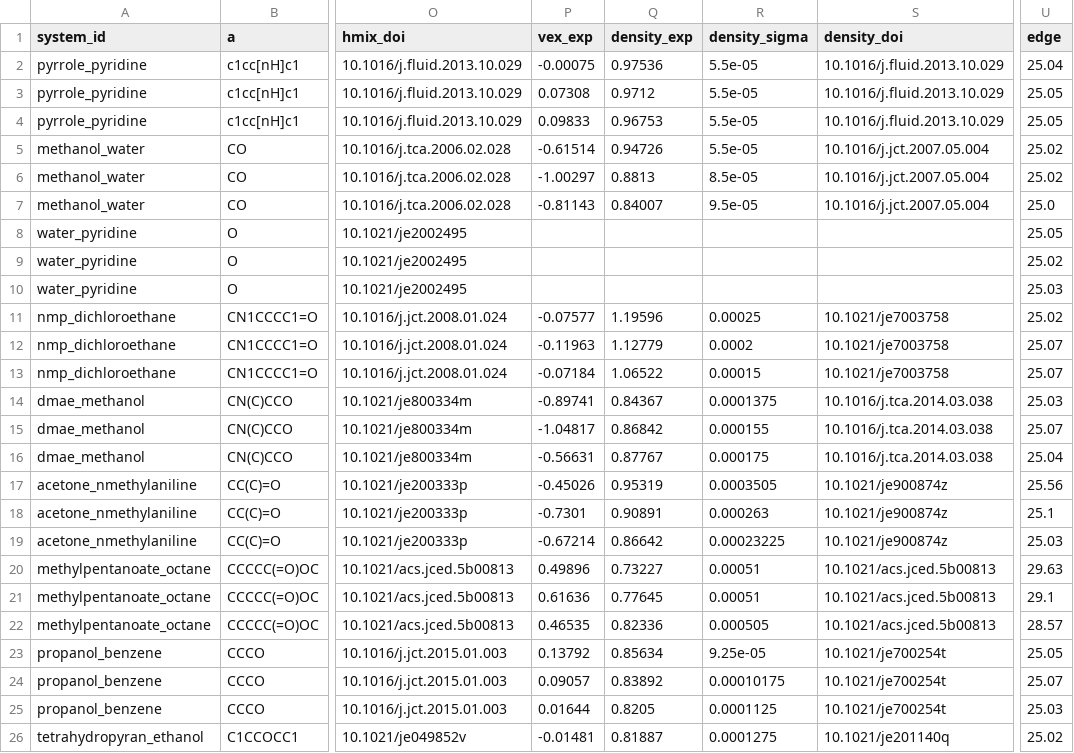
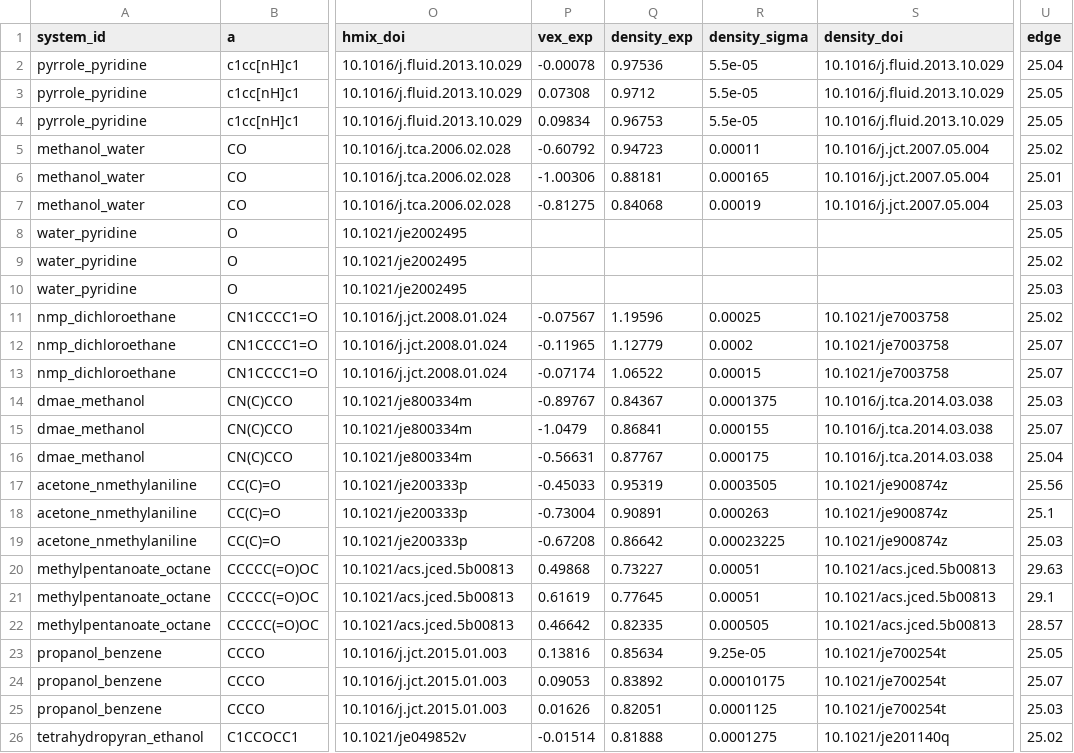
Before and after one commit to fjclark/ml-peg-liquid-mixtures-input-generation, a CSV file: selection/systems.csv, drawn as a sheet; only a part is shown, gaps mark what is left out; the diff covers the shown part only; the diff names each change by its address in the sheet, - before the commit and + after, or states it on an @@ line.

```diff
--- a/selection/systems.csv
+++ b/selection/systems.csv
-P2 (vex_exp): -0.00075
+P2 (vex_exp): -0.00078
-P4 (vex_exp): 0.09833
+P4 (vex_exp): 0.09834
-P5 (vex_exp): -0.61514
+P5 (vex_exp): -0.60792
-Q5 (density_exp): 0.94726
+Q5 (density_exp): 0.94723
-R5 (density_sigma): 5.5e-05
+R5 (density_sigma): 0.00011
-P6 (vex_exp): -1.00297
+P6 (vex_exp): -1.00306
-Q6 (density_exp): 0.8813
+Q6 (density_exp): 0.88181
-R6 (density_sigma): 8.5e-05
+R6 (density_sigma): 0.000165
-U6 (edge): 25.02
+U6 (edge): 25.01
-P7 (vex_exp): -0.81143
+P7 (vex_exp): -0.81275
-Q7 (density_exp): 0.84007
+Q7 (density_exp): 0.84068
-R7 (density_sigma): 9.5e-05
+R7 (density_sigma): 0.00019
-U7 (edge): 25.0
+U7 (edge): 25.03
-P11 (vex_exp): -0.07577
+P11 (vex_exp): -0.07567
-P12 (vex_exp): -0.11963
+P12 (vex_exp): -0.11965
-P13 (vex_exp): -0.07184
+P13 (vex_exp): -0.07174
-P14 (vex_exp): -0.89741
+P14 (vex_exp): -0.89767
-P15 (vex_exp): -1.04817
+P15 (vex_exp): -1.0479
-Q15 (density_exp): 0.86842
+Q15 (density_exp): 0.86841
-P17 (vex_exp): -0.45026
+P17 (vex_exp): -0.45033
-P18 (vex_exp): -0.7301
+P18 (vex_exp): -0.73004
-P19 (vex_exp): -0.67214
+P19 (vex_exp): -0.67208
-P20 (vex_exp): 0.49896
+P20 (vex_exp): 0.49868
-P21 (vex_exp): 0.61636
+P21 (vex_exp): 0.61619
-P22 (vex_exp): 0.46535
+P22 (vex_exp): 0.46642
-Q22 (density_exp): 0.82336
+Q22 (density_exp): 0.82335
-P23 (vex_exp): 0.13792
+P23 (vex_exp): 0.13816
-P24 (vex_exp): 0.09057
+P24 (vex_exp): 0.09053
-P25 (vex_exp): 0.01644
+P25 (vex_exp): 0.01626
-Q25 (density_exp): 0.8205
+Q25 (density_exp): 0.82051
-P26 (vex_exp): -0.01481
+P26 (vex_exp): -0.01514
-Q26 (density_exp): 0.81887
+Q26 (density_exp): 0.81888
```
Also changed, not shown: 16 edited cells elsewhere in this file, data/sage_summary/finite_size.csv, data/sage_summary/points.csv, 33 other files.
